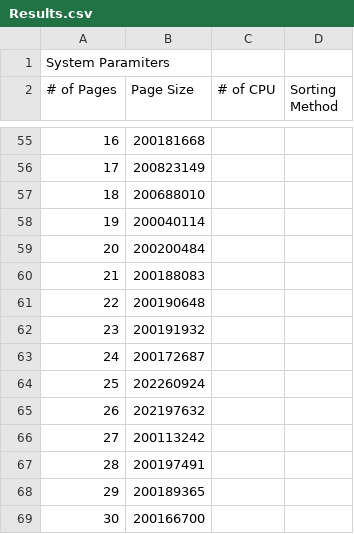
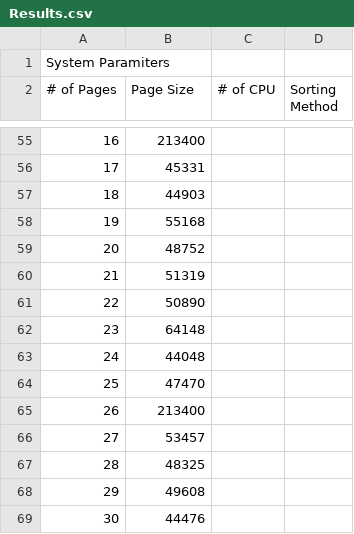
Before and after one commit to EduardoJean9/OSsimulator, a CSV file: VirutalOperatingSystem/Results.csv, drawn as a sheet; only a part is shown, gaps mark what is left out; the diff covers the shown part only; the diff names each change by its address in the sheet, - before the commit and + after, or states it on an @@ line.

```diff
--- a/VirutalOperatingSystem/Results.csv
+++ b/VirutalOperatingSystem/Results.csv
-B55 (Page Size): 200181668
+B55 (Page Size): 213400
-B56 (Page Size): 200823149
+B56 (Page Size): 45331
-B57 (Page Size): 200688010
+B57 (Page Size): 44903
-B58 (Page Size): 200040114
+B58 (Page Size): 55168
-B59 (Page Size): 200200484
+B59 (Page Size): 48752
-B60 (Page Size): 200188083
+B60 (Page Size): 51319
-B61 (Page Size): 200190648
+B61 (Page Size): 50890
-B62 (Page Size): 200191932
+B62 (Page Size): 64148
-B63 (Page Size): 200172687
+B63 (Page Size): 44048
-B64 (Page Size): 202260924
+B64 (Page Size): 47470
-B65 (Page Size): 202197632
+B65 (Page Size): 213400
-B66 (Page Size): 200113242
+B66 (Page Size): 53457
-B67 (Page Size): 200197491
+B67 (Page Size): 48325
-B68 (Page Size): 200189365
+B68 (Page Size): 49608
-B69 (Page Size): 200166700
+B69 (Page Size): 44476
```
Also changed, not shown: 49 edited cells elsewhere in this file, 7 other files.
